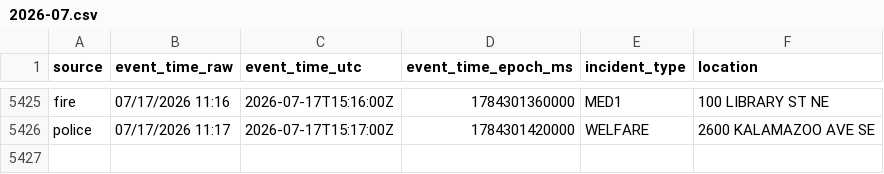
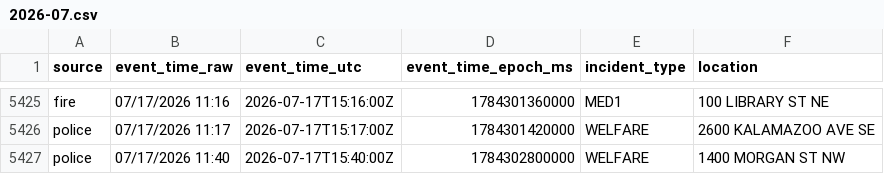
Before and after one commit to Cantica-Systems/west-michigan-dispatch, a CSV file: data/grcity/2026-07.csv, drawn as a sheet; only a part is shown, gaps mark what is left out; the diff names each change by its address in the sheet, - before the commit and + after, or states it on an @@ line.

```diff
--- a/data/grcity/2026-07.csv
+++ b/data/grcity/2026-07.csv
+row 5427: police | 07/17/2026 11:40 | 2026-07-17T15:40:00Z | 1784302800000 | WELFARE | 1400 MORGAN ST NW
```
Also changed, not shown: 3 other files.
